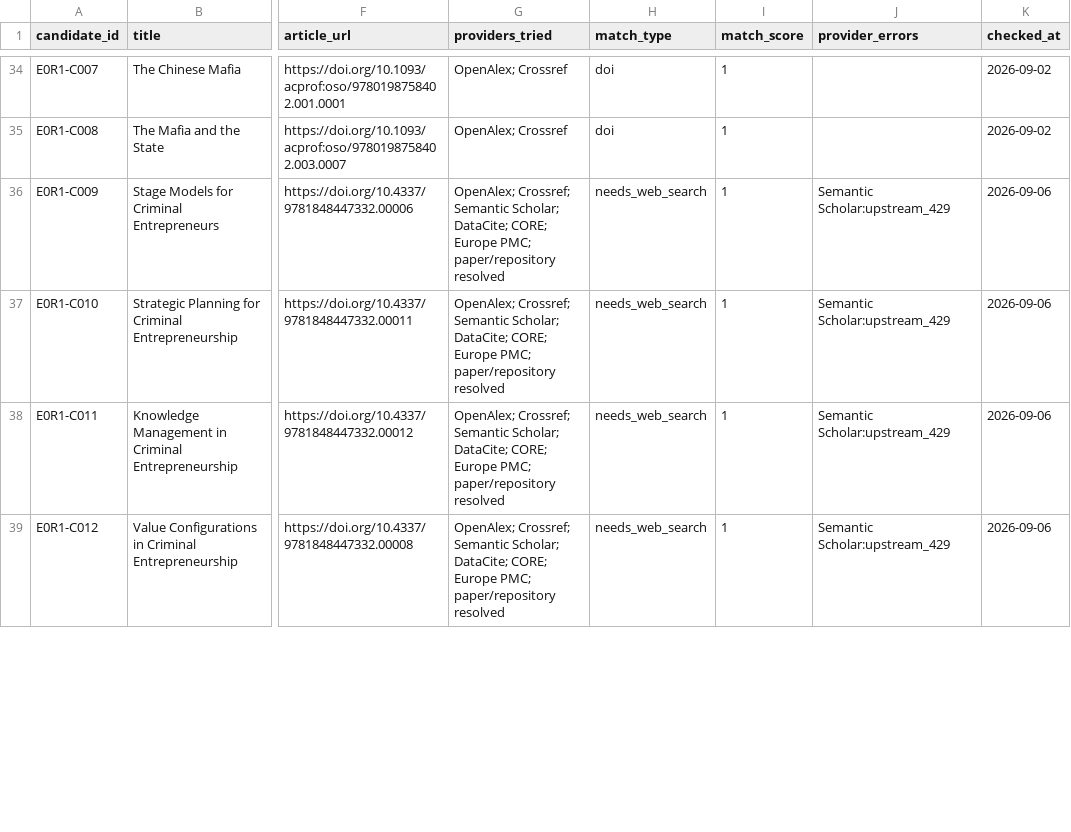
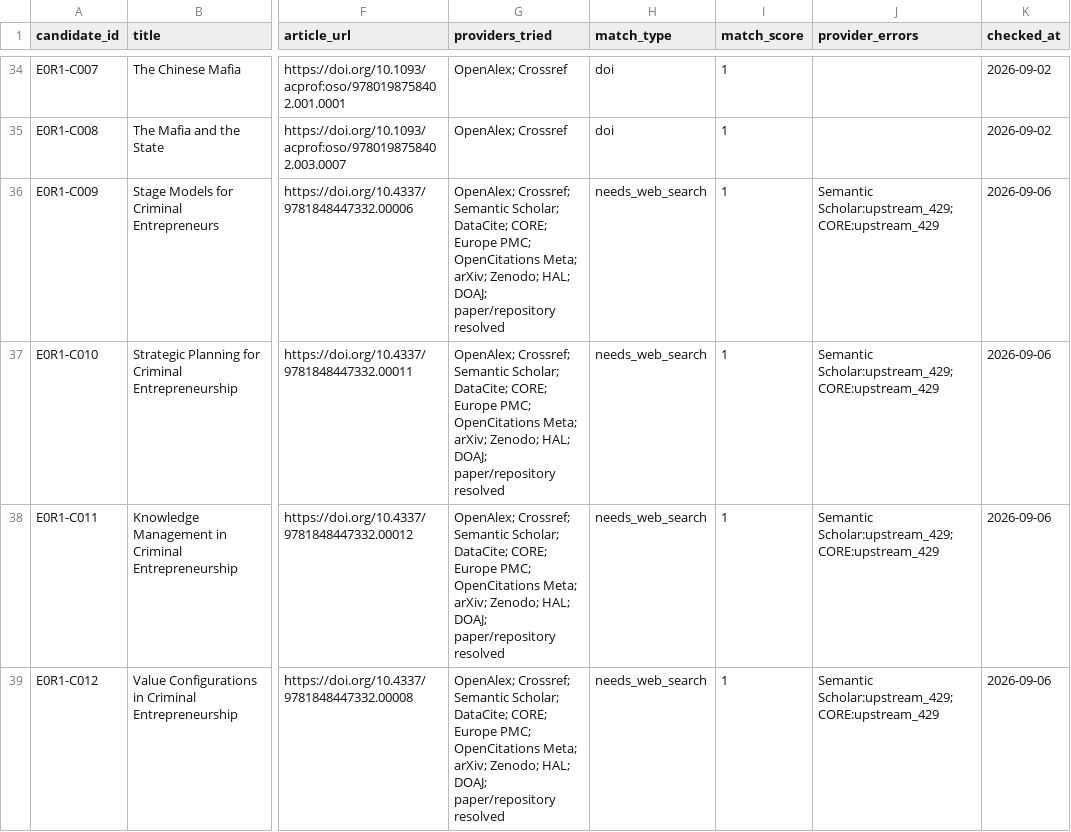
Before and after one commit to colazeta/criminal_infiltration_in_legal_economy_review, a CSV file: data/curation/abstract_coverage.csv, drawn as a sheet; only a part is shown, gaps mark what is left out; the diff covers the shown part only; the diff names each change by its address in the sheet, - before the commit and + after, or states it on an @@ line.

```diff
--- a/data/curation/abstract_coverage.csv
+++ b/data/curation/abstract_coverage.csv
-G36:G39 (providers_tried): …Europe PMC; paper/repository resolved
+G36:G39 (providers_tried): …Europe PMC; OpenCitations Meta; arXiv; Zenodo; HAL; DOAJ; paper/repository resolved
-J36:J39 (provider_errors): Semantic Scholar:upstream_429
+J36:J39 (provider_errors): Semantic Scholar:upstream_429; CORE:upstream_429
```
Also changed, not shown: 37 edited cells elsewhere in this file.
